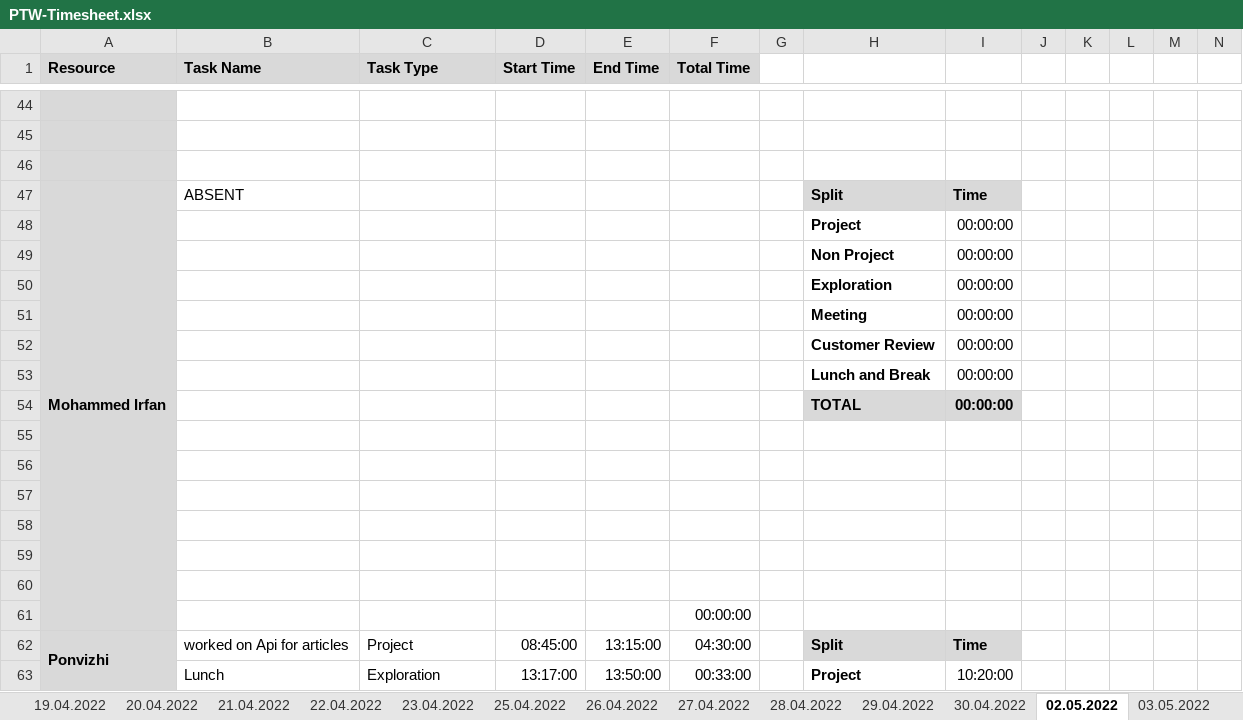
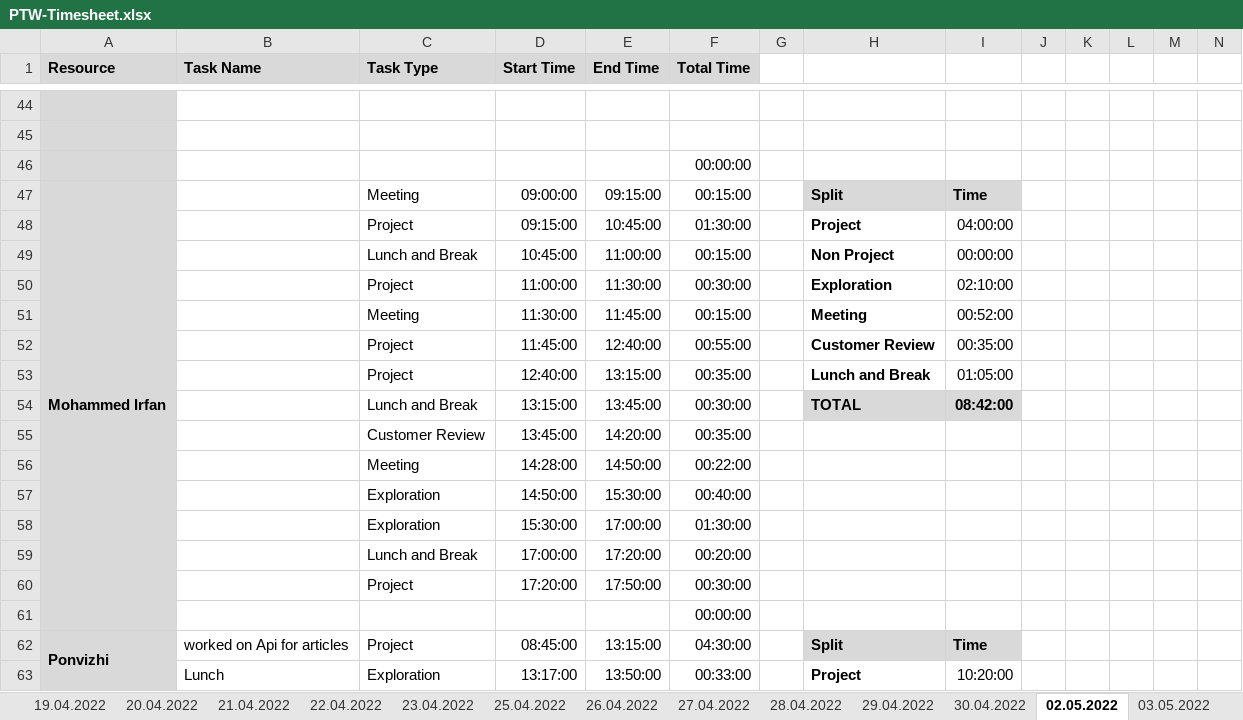
Before and after one commit to arvi9/ASPNet-WebAPI-Anngular-Project, an Excel workbook: Aurora/Process/PTW-Timesheet.xlsx, sheet 02.05.2022, drawn as a sheet; only a part is shown, gaps mark what is left out; values as stored, in another font and other column widths than the file's, no borders; conditional formats not drawn; removed rows and columns are numbered as before the commit, all else as after; rows hold the shown columns only; the diff covers the shown part only; the diff names each change by its address in the sheet, - before the commit and + after, or states it on an @@ line.

```diff
--- a/Aurora/Process/PTW-Timesheet.xlsx (sheet 02.05.2022)
+++ b/Aurora/Process/PTW-Timesheet.xlsx (sheet 02.05.2022)
-F46 (Total Time): (empty)
+F46 (Total Time): 00:00:00
-B47 (Task Name): ABSENT
+B47 (Task Name): (empty)
-C47 (Task Type): (empty)
+C47 (Task Type): Meeting
-D47 (Start Time): (empty)
+D47 (Start Time): 09:00:00
-E47 (End Time): (empty)
+E47 (End Time): 09:15:00
-F47 (Total Time): (empty)
+F47 (Total Time): 00:15:00
-row 48:  |  |  |  |  |  |  | Project | 00:00:00
-row 49:  |  |  |  |  |  |  | Non Project | 00:00:00
-row 50:  |  |  |  |  |  |  | Exploration | 00:00:00
-row 51:  |  |  |  |  |  |  | Meeting | 00:00:00
-row 52:  |  |  |  |  |  |  | Customer Review | 00:00:00
-row 53:  |  |  |  |  |  |  | Lunch and Break | 00:00:00
-row 54:  |  |  |  |  |  |  | TOTAL | 00:00:00
-row 48: (empty)
+row 48:  |  | Project | 09:15:00 | 10:45:00 | 01:30:00 |  | Project | 04:00:00
-row 49: (empty)
+row 49:  |  | Lunch and Break | 10:45:00 | 11:00:00 | 00:15:00 |  | Non Project | 00:00:00
-row 50: (empty)
+row 50:  |  | Project | 11:00:00 | 11:30:00 | 00:30:00 |  | Exploration | 02:10:00
-row 51: (empty)
+row 51:  |  | Meeting | 11:30:00 | 11:45:00 | 00:15:00 |  | Meeting | 00:52:00
-row 52: (empty)
+row 52:  |  | Project | 11:45:00 | 12:40:00 | 00:55:00 |  | Customer Review | 00:35:00
-row 53: (empty)
+row 53:  |  | Project | 12:40:00 | 13:15:00 | 00:35:00 |  | Lunch and Break | 01:05:00
+row 54:  |  | Lunch and Break | 13:15:00 | 13:45:00 | 00:30:00 |  | TOTAL | 08:42:00
+row 55:  |  | Customer Review | 13:45:00 | 14:20:00 | 00:35:00
+row 56:  |  | Meeting | 14:28:00 | 14:50:00 | 00:22:00
+row 57:  |  | Exploration | 14:50:00 | 15:30:00 | 00:40:00
+row 58:  |  | Exploration | 15:30:00 | 17:00:00 | 01:30:00
+row 59:  |  | Lunch and Break | 17:00:00 | 17:20:00 | 00:20:00
+row 60:  |  | Project | 17:20:00 | 17:50:00 | 00:30:00
```
Also changed, not shown: 22 edited cells elsewhere in this sheet, sheet 04.05.2022, sheet 03.05.2022, sheet 29.04.2022, sheet 30.04.2022, formulas that keep their value, 6 other files.
